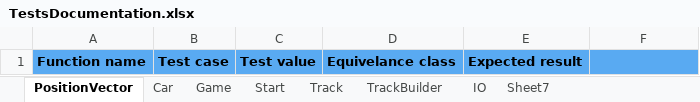
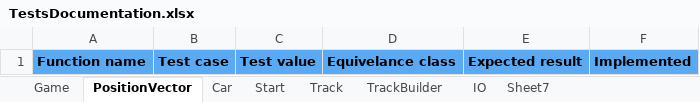
Before and after one commit to tobiasritscher/RaceTrack, an Excel workbook: documentations/TestsDocumentation.xlsx, sheet PositionVector, drawn as a sheet; values as stored, in another font and other column widths than the file's, no borders; the diff names each change by its address in the sheet, - before the commit and + after, or states it on an @@ line.

```diff
--- a/documentations/TestsDocumentation.xlsx (sheet PositionVector)
+++ b/documentations/TestsDocumentation.xlsx (sheet PositionVector)
@@ sheet tab order changed: Game | PositionVector | Car | Start | Track | TrackBuilder | IO | Sheet7 @@
-F1: (empty)
+F1: Implemented
```
Also changed, not shown: sheet Game, 2 other files.
